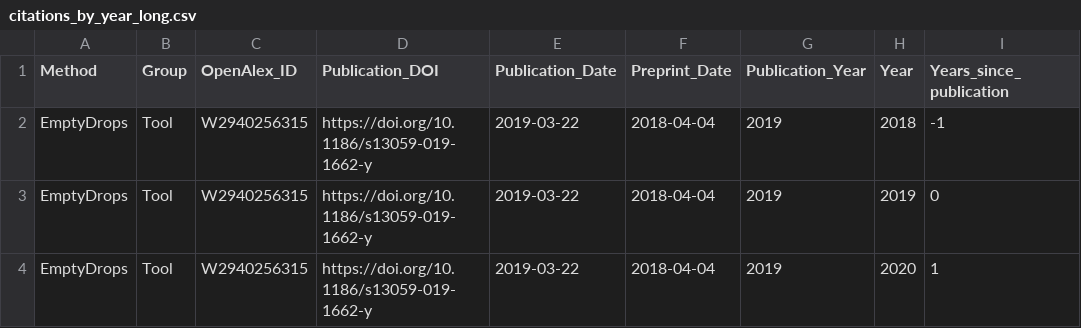
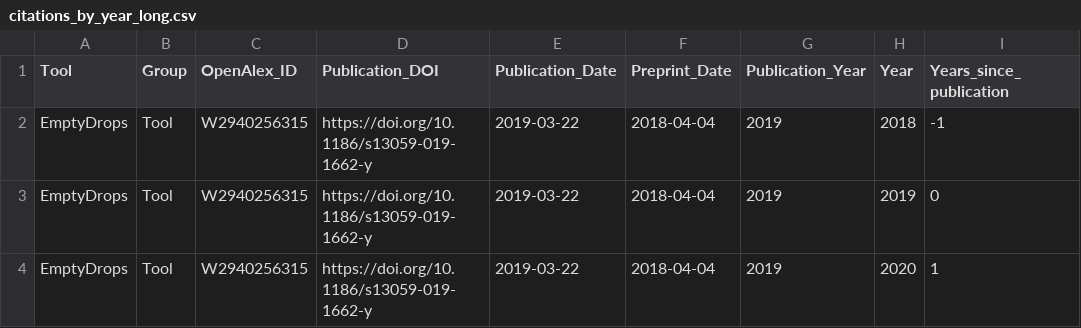
Before and after one commit to Oshlack/Ambilogue, a CSV file: analysis/citations_by_year_long.csv, drawn as a sheet; only a part is shown; the diff names each change by its address in the sheet, - before the commit and + after, or states it on an @@ line.

```diff
--- a/analysis/citations_by_year_long.csv
+++ b/analysis/citations_by_year_long.csv
-A1: Method
+A1: Tool
```
Also changed, not shown: Ambilogue.csv, analysis/citations_by_year_overall.csv, 37 other files.
